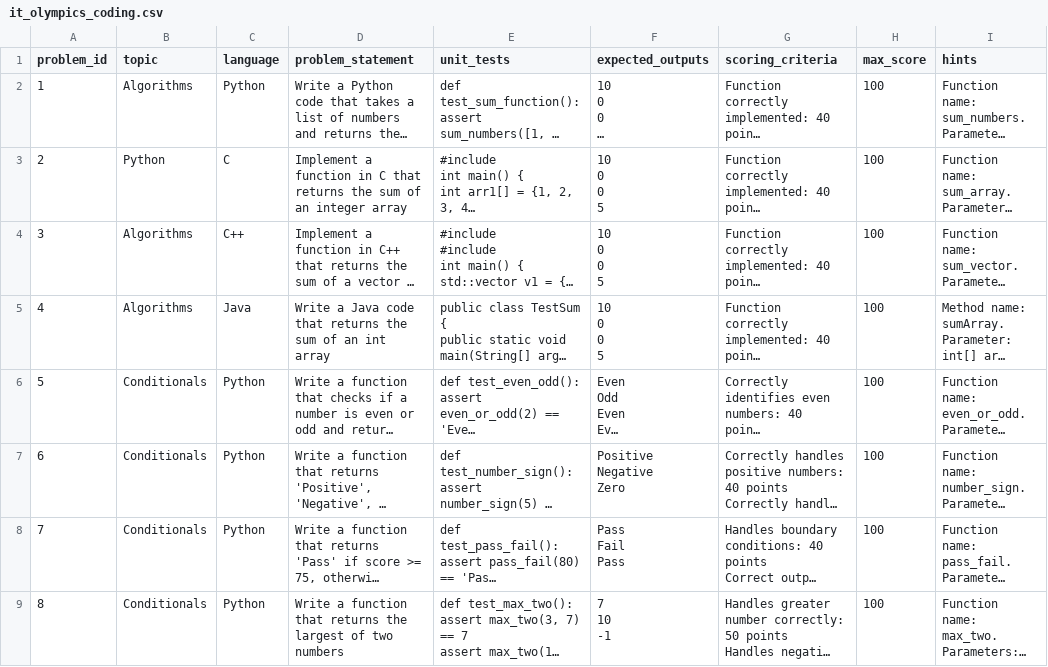
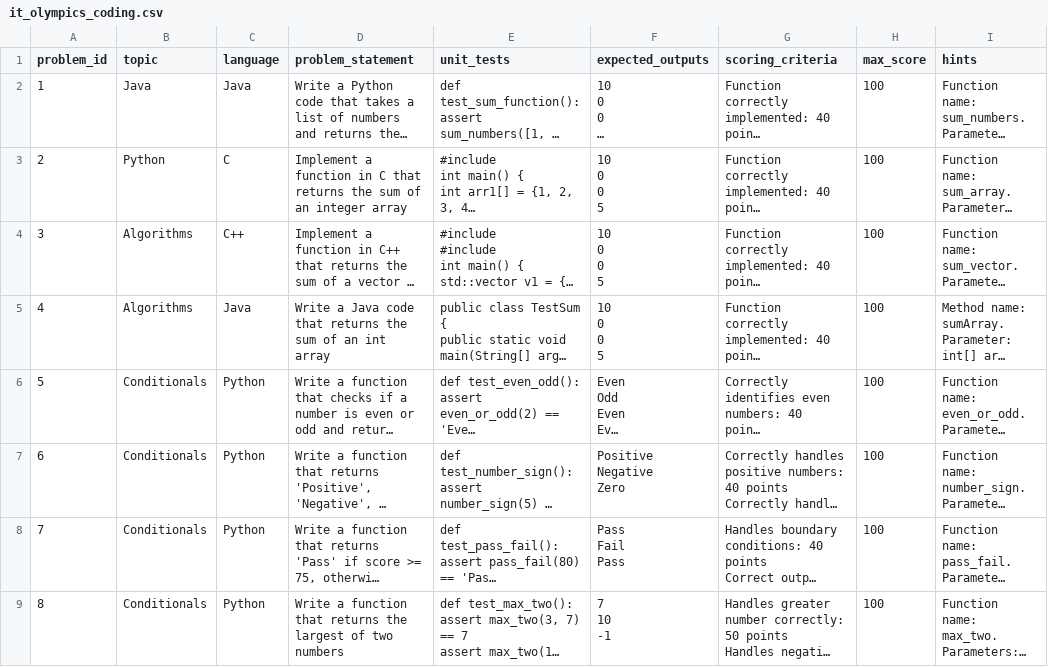
Before and after one commit to BernabeMari/rankwise_elec5, a CSV file: app/data/datasets/it_olympics_coding.csv, drawn as a sheet; only a part is shown; long unchanged cells end in …; the diff names each change by its address in the sheet, - before the commit and + after, or states it on an @@ line.

Commit message:
updated datasets

```diff
--- a/app/data/datasets/it_olympics_coding.csv
+++ b/app/data/datasets/it_olympics_coding.csv
-B2 (topic): Algorithms
+B2 (topic): Java
-C2 (language): Python
+C2 (language): Java
```
Also changed, not shown: 5 other files.
